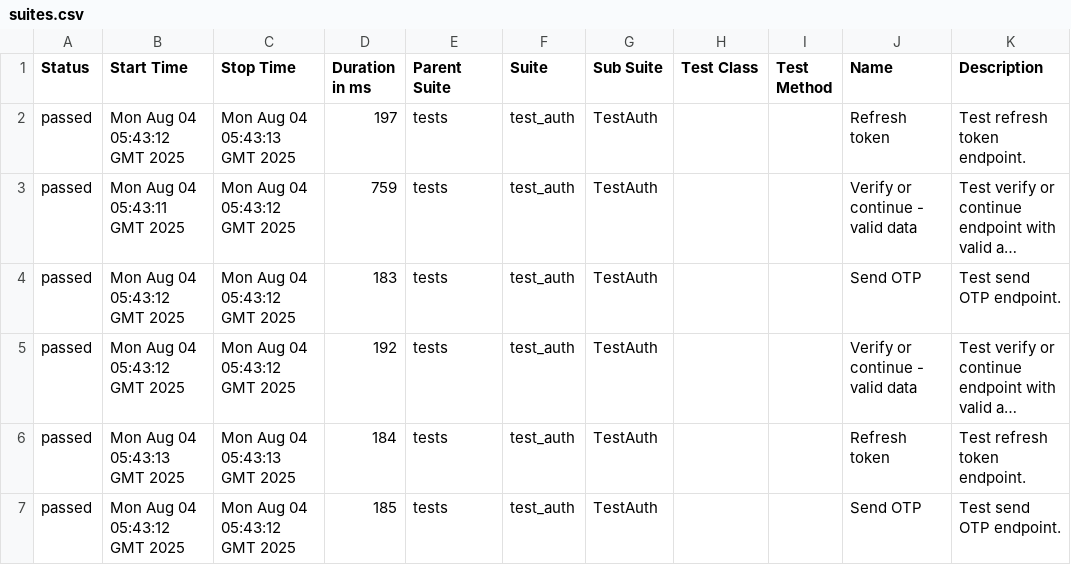
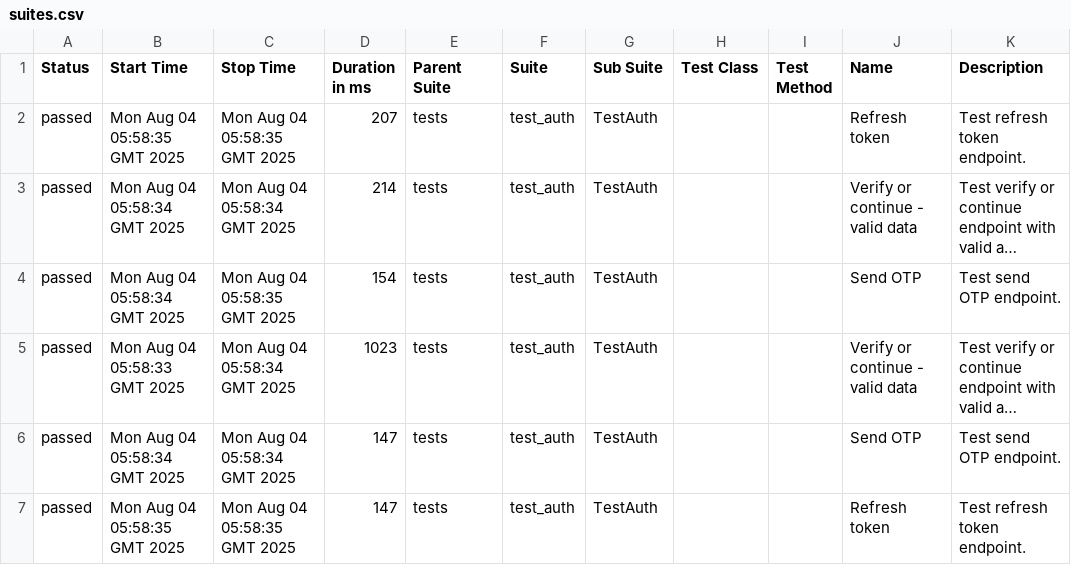
Before and after one commit to TimtestQA/uhvahta_web_api, a CSV file: data/suites.csv, drawn as a sheet; long unchanged cells end in …; the diff names each change by its address in the sheet, - before the commit and + after, or states it on an @@ line.

```diff
--- a/data/suites.csv
+++ b/data/suites.csv
-B2 (Start Time): Mon Aug 04 05:43:12 GMT 2025
+B2 (Start Time): Mon Aug 04 05:58:35 GMT 2025
-C2 (Stop Time): Mon Aug 04 05:43:13 GMT 2025
+C2 (Stop Time): Mon Aug 04 05:58:35 GMT 2025
-D2 (Duration in ms): 197
+D2 (Duration in ms): 207
-B3 (Start Time): Mon Aug 04 05:43:11 GMT 2025
+B3 (Start Time): Mon Aug 04 05:58:34 GMT 2025
-C3 (Stop Time): Mon Aug 04 05:43:12 GMT 2025
+C3 (Stop Time): Mon Aug 04 05:58:34 GMT 2025
-D3 (Duration in ms): 759
+D3 (Duration in ms): 214
-B4 (Start Time): Mon Aug 04 05:43:12 GMT 2025
+B4 (Start Time): Mon Aug 04 05:58:34 GMT 2025
-C4 (Stop Time): Mon Aug 04 05:43:12 GMT 2025
+C4 (Stop Time): Mon Aug 04 05:58:35 GMT 2025
-D4 (Duration in ms): 183
+D4 (Duration in ms): 154
-B5 (Start Time): Mon Aug 04 05:43:12 GMT 2025
+B5 (Start Time): Mon Aug 04 05:58:33 GMT 2025
-C5 (Stop Time): Mon Aug 04 05:43:12 GMT 2025
+C5 (Stop Time): Mon Aug 04 05:58:34 GMT 2025
-D5 (Duration in ms): 192
+D5 (Duration in ms): 1023
-B6 (Start Time): Mon Aug 04 05:43:13 GMT 2025
+B6 (Start Time): Mon Aug 04 05:58:34 GMT 2025
-C6 (Stop Time): Mon Aug 04 05:43:13 GMT 2025
+C6 (Stop Time): Mon Aug 04 05:58:34 GMT 2025
-D6 (Duration in ms): 184
+D6 (Duration in ms): 147
-J6 (Name): Refresh token
+J6 (Name): Send OTP
-K6 (Description): Test refresh token endpoint.
+K6 (Description): Test send OTP endpoint.
-B7 (Start Time): Mon Aug 04 05:43:12 GMT 2025
+B7 (Start Time): Mon Aug 04 05:58:35 GMT 2025
-C7 (Stop Time): Mon Aug 04 05:43:12 GMT 2025
+C7 (Stop Time): Mon Aug 04 05:58:35 GMT 2025
-D7 (Duration in ms): 185
+D7 (Duration in ms): 147
-J7 (Name): Send OTP
+J7 (Name): Refresh token
-K7 (Description): Test send OTP endpoint.
+K7 (Description): Test refresh token endpoint.
```
Also changed, not shown: 41 other files.
